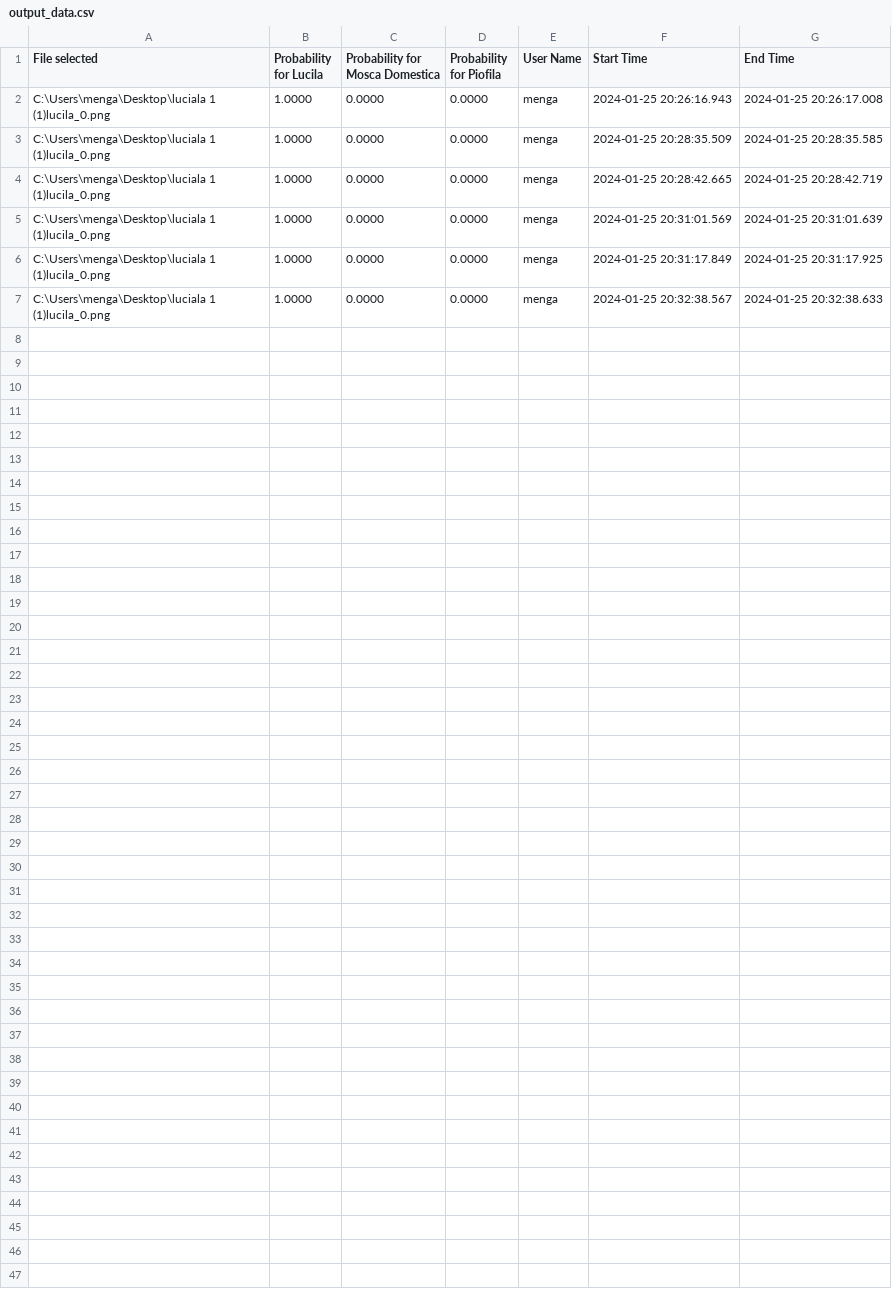
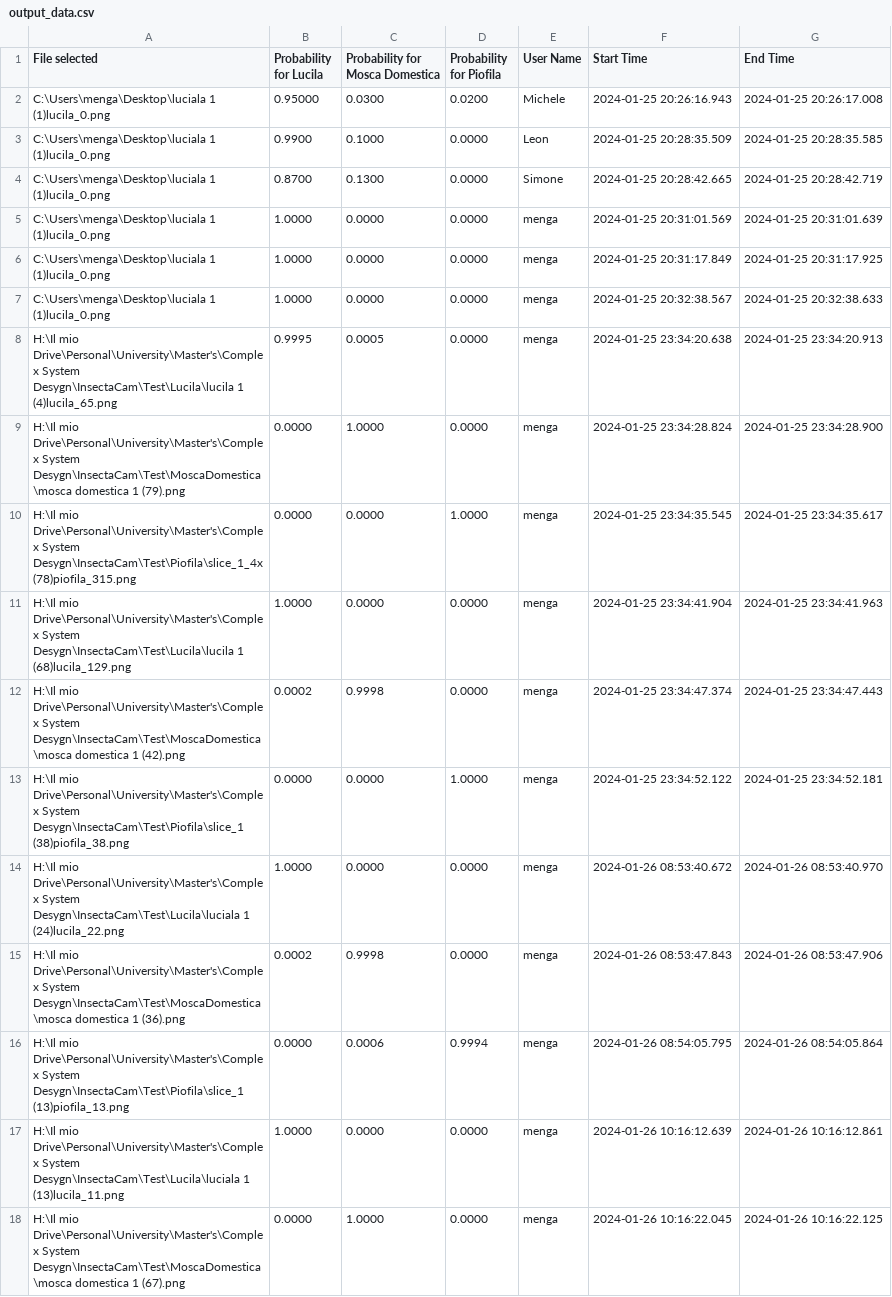
Before and after one commit to menga28/InsectaCam, a CSV file: output_data.csv, drawn as a sheet.

```diff
--- a/output_data.csv
+++ b/output_data.csv
@@ -1,5 +1,5 @@
 File selected,Probability for Lucila,Probability for Mosca Domestica,Probability for Piofila,User Name,Start Time,End Time
-C:\Users\menga\Desktop\luciala 1 (1)lucila_0.png,1.0000,0.0000,0.0000,menga,2024-01-25 20:26:16.943,2024-01-25 20:26:17.008
-C:\Users\menga\Desktop\luciala 1 (1)lucila_0.png,1.0000,0.0000,0.0000,menga,2024-01-25 20:28:35.509,2024-01-25 20:28:35.585
-C:\Users\menga\Desktop\luciala 1 (1)lucila_0.png,1.0000,0.0000,0.0000,menga,2024-01-25 20:28:42.665,2024-01-25 20:28:42.719
+C:\Users\menga\Desktop\luciala 1 (1)lucila_0.png,0.95000,0.0300,0.0200,Michele,2024-01-25 20:26:16.943,2024-01-25 20:26:17.008
+C:\Users\menga\Desktop\luciala 1 (1)lucila_0.png,0.9900,0.1000,0.0000,Leon,2024-01-25 20:28:35.509,2024-01-25 20:28:35.585
+C:\Users\menga\Desktop\luciala 1 (1)lucila_0.png,0.8700,0.1300,0.0000,Simone,2024-01-25 20:28:42.665,2024-01-25 20:28:42.719
 C:\Users\menga\Desktop\luciala 1 (1)lucila_0.png,1.0000,0.0000,0.0000,menga,2024-01-25 20:31:01.569,2024-01-25 20:31:01.639
@@ -7 +7,12 @@ C:\Users\menga\Desktop\luciala 1 (1)lucila_0.png,1.0000,0.0000,0.0000,menga,2024
 C:\Users\menga\Desktop\luciala 1 (1)lucila_0.png,1.0000,0.0000,0.0000,menga,2024-01-25 20:32:38.567,2024-01-25 20:32:38.633
+H:\Il mio Drive\Personal\University\Master's\Complex System Desygn\InsectaCam\Test\Lucila\lucila 1 (4)lucila_65.png,0.9995,0.0005,0.0000,menga,2024-01-25 23:34:20.638,2024-01-25 23:34:20.913
+H:\Il mio Drive\Personal\University\Master's\Complex System Desygn\InsectaCam\Test\MoscaDomestica\mosca domestica 1 (79).png,0.0000,1.0000,0.0000,menga,2024-01-25 23:34:28.824,2024-01-25 23:34:28.900
+H:\Il mio Drive\Personal\University\Master's\Complex System Desygn\InsectaCam\Test\Piofila\slice_1_4x (78)piofila_315.png,0.0000,0.0000,1.0000,menga,2024-01-25 23:34:35.545,2024-01-25 23:34:35.617
+H:\Il mio Drive\Personal\University\Master's\Complex System Desygn\InsectaCam\Test\Lucila\lucila 1 (68)lucila_129.png,1.0000,0.0000,0.0000,menga,2024-01-25 23:34:41.904,2024-01-25 23:34:41.963
+H:\Il mio Drive\Personal\University\Master's\Complex System Desygn\InsectaCam\Test\MoscaDomestica\mosca domestica 1 (42).png,0.0002,0.9998,0.0000,menga,2024-01-25 23:34:47.374,2024-01-25 23:34:47.443
+H:\Il mio Drive\Personal\University\Master's\Complex System Desygn\InsectaCam\Test\Piofila\slice_1 (38)piofila_38.png,0.0000,0.0000,1.0000,menga,2024-01-25 23:34:52.122,2024-01-25 23:34:52.181
+H:\Il mio Drive\Personal\University\Master's\Complex System Desygn\InsectaCam\Test\Lucila\luciala 1 (24)lucila_22.png,1.0000,0.0000,0.0000,menga,2024-01-26 08:53:40.672,2024-01-26 08:53:40.970
+H:\Il mio Drive\Personal\University\Master's\Complex System Desygn\InsectaCam\Test\MoscaDomestica\mosca domestica 1 (36).png,0.0002,0.9998,0.0000,menga,2024-01-26 08:53:47.843,2024-01-26 08:53:47.906
+H:\Il mio Drive\Personal\University\Master's\Complex System Desygn\InsectaCam\Test\Piofila\slice_1 (13)piofila_13.png,0.0000,0.0006,0.9994,menga,2024-01-26 08:54:05.795,2024-01-26 08:54:05.864
+H:\Il mio Drive\Personal\University\Master's\Complex System Desygn\InsectaCam\Test\Lucila\luciala 1 (13)lucila_11.png,1.0000,0.0000,0.0000,menga,2024-01-26 10:16:12.639,2024-01-26 10:16:12.861
+H:\Il mio Drive\Personal\University\Master's\Complex System Desygn\InsectaCam\Test\MoscaDomestica\mosca domestica 1 (67).png,0.0000,1.0000,0.0000,menga,2024-01-26 10:16:22.045,2024-01-26 10:16:22.125
```
Also changed, not shown: 3 other files.
